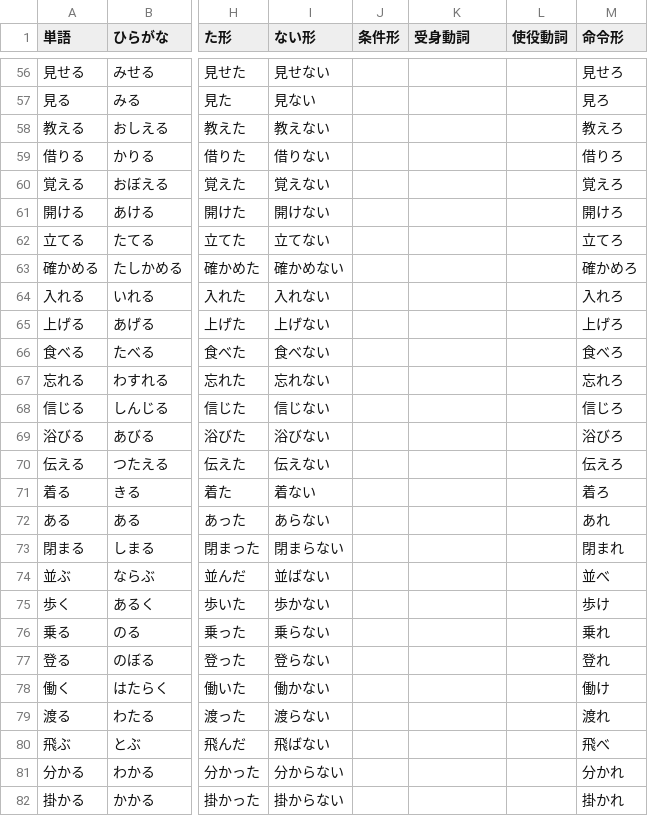
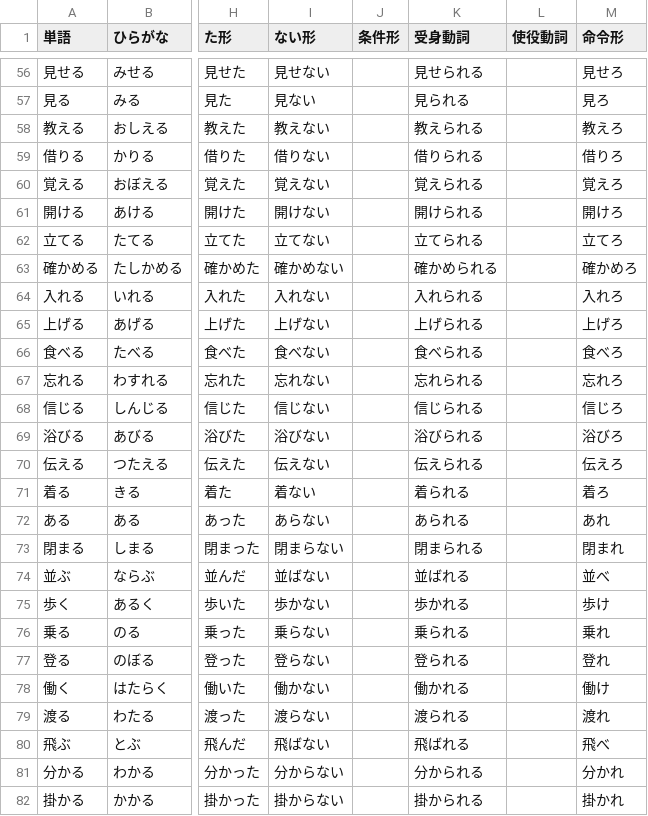
Before and after one commit to rainking185/kanji_test, a CSV file: verbs_filled.csv, drawn as a sheet; only a part is shown, gaps mark what is left out; the diff covers the shown part only; the diff names each change by its address in the sheet, - before the commit and + after, or states it on an @@ line.

```diff
--- a/verbs_filled.csv
+++ b/verbs_filled.csv
-K56 (受身動詞): (empty)
+K56 (受身動詞): 見せられる
-K57 (受身動詞): (empty)
+K57 (受身動詞): 見られる
-K58 (受身動詞): (empty)
+K58 (受身動詞): 教えられる
-K59 (受身動詞): (empty)
+K59 (受身動詞): 借りられる
-K60 (受身動詞): (empty)
+K60 (受身動詞): 覚えられる
-K61 (受身動詞): (empty)
+K61 (受身動詞): 開けられる
-K62 (受身動詞): (empty)
+K62 (受身動詞): 立てられる
-K63 (受身動詞): (empty)
+K63 (受身動詞): 確かめられる
-K64 (受身動詞): (empty)
+K64 (受身動詞): 入れられる
-K65 (受身動詞): (empty)
+K65 (受身動詞): 上げられる
-K66 (受身動詞): (empty)
+K66 (受身動詞): 食べられる
-K67 (受身動詞): (empty)
+K67 (受身動詞): 忘れられる
-K68 (受身動詞): (empty)
+K68 (受身動詞): 信じられる
-K69 (受身動詞): (empty)
+K69 (受身動詞): 浴びられる
-K70 (受身動詞): (empty)
+K70 (受身動詞): 伝えられる
-K71 (受身動詞): (empty)
+K71 (受身動詞): 着られる
-K72 (受身動詞): (empty)
+K72 (受身動詞): あられる
-K73 (受身動詞): (empty)
+K73 (受身動詞): 閉まられる
-K74 (受身動詞): (empty)
+K74 (受身動詞): 並ばれる
-K75 (受身動詞): (empty)
+K75 (受身動詞): 歩かれる
-K76 (受身動詞): (empty)
+K76 (受身動詞): 乗られる
-K77 (受身動詞): (empty)
+K77 (受身動詞): 登られる
-K78 (受身動詞): (empty)
+K78 (受身動詞): 働かれる
-K79 (受身動詞): (empty)
+K79 (受身動詞): 渡られる
-K80 (受身動詞): (empty)
+K80 (受身動詞): 飛ばれる
-K81 (受身動詞): (empty)
+K81 (受身動詞): 分かられる
-K82 (受身動詞): (empty)
+K82 (受身動詞): 掛かられる
```
Also changed, not shown: 97 edited cells elsewhere in this file, 15 other files.
